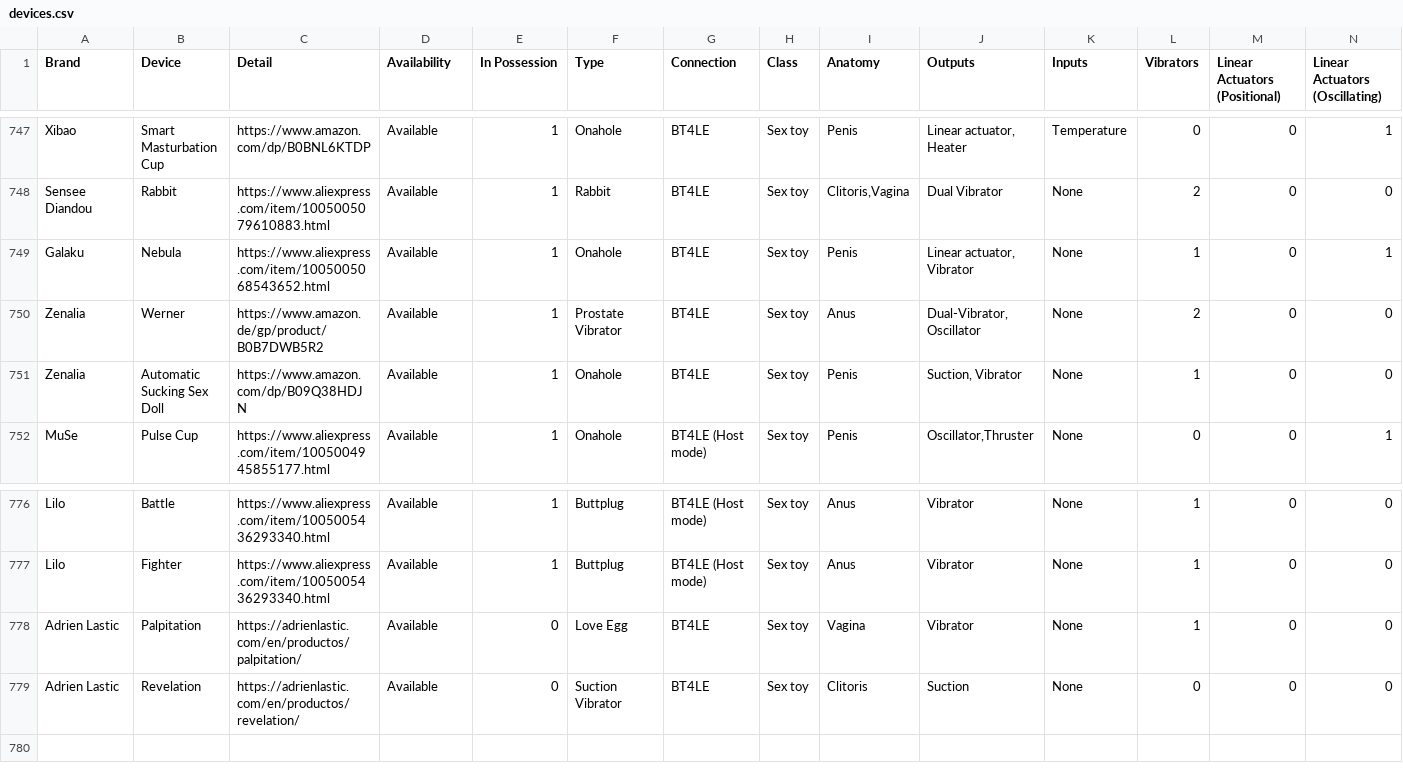
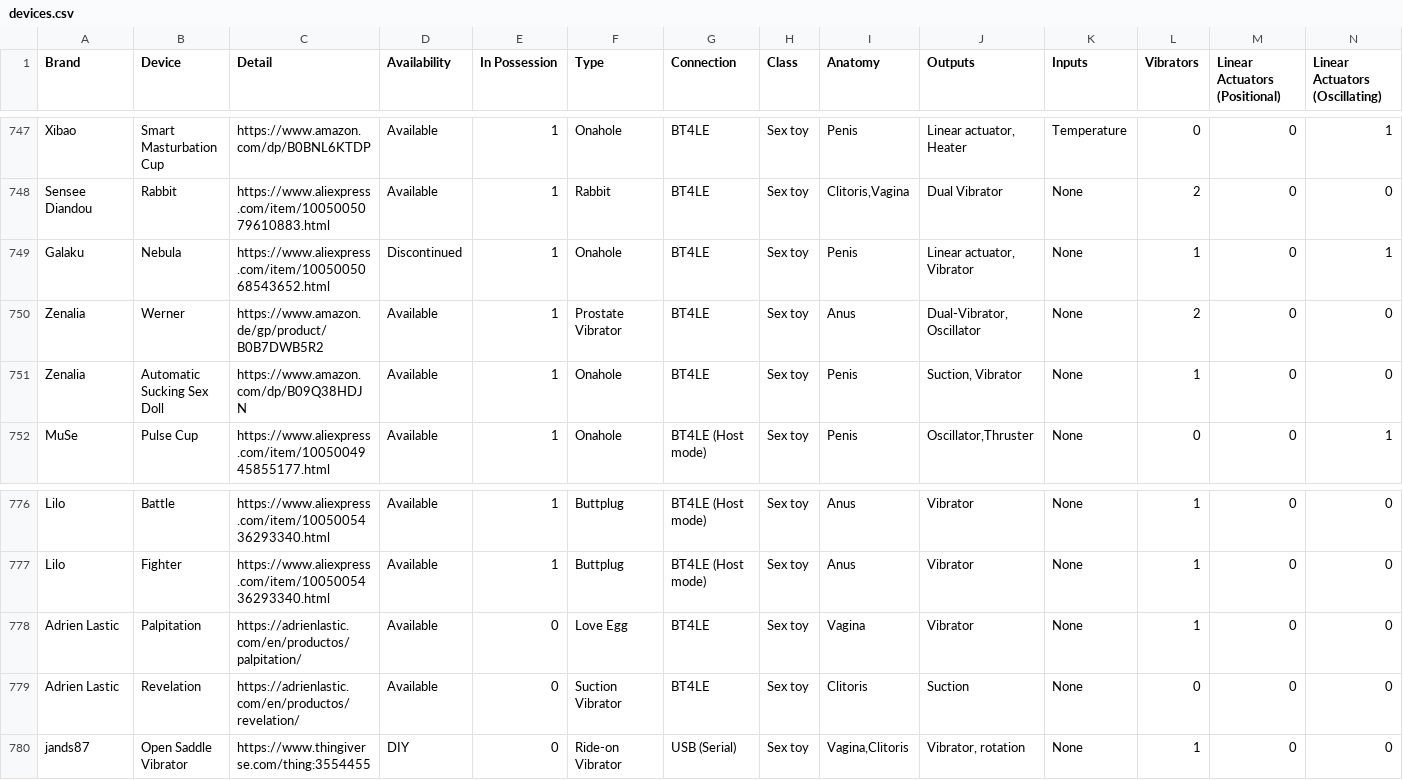
Before and after one commit to blackspherefollower/IoSTIndex, a CSV file: src/data/devices.csv, drawn as a sheet; only a part is shown, gaps mark what is left out; rows hold the shown columns only; the diff names each change by its address in the sheet, - before the commit and + after, or states it on an @@ line.

```diff
--- a/src/data/devices.csv
+++ b/src/data/devices.csv
-D749 (Availability): Available
+D749 (Availability): Discontinued
+row 780: jands87 | Open Saddle Vibrator | https://www.thingiverse.com/thing:3554455 | DIY | 0 | Ride-on Vibrator | USB (Serial) | Sex toy | Vagina,Clitoris | Vibrator, rotation | None | 1 | 0 | 0
```
